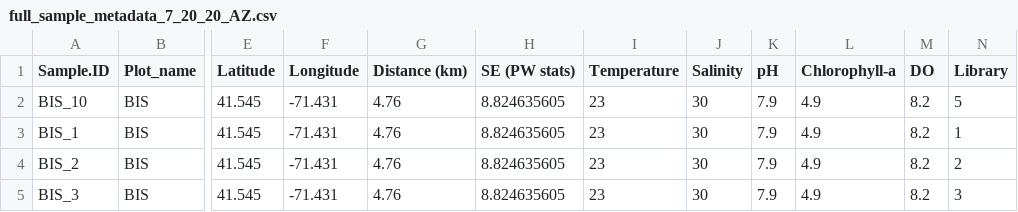
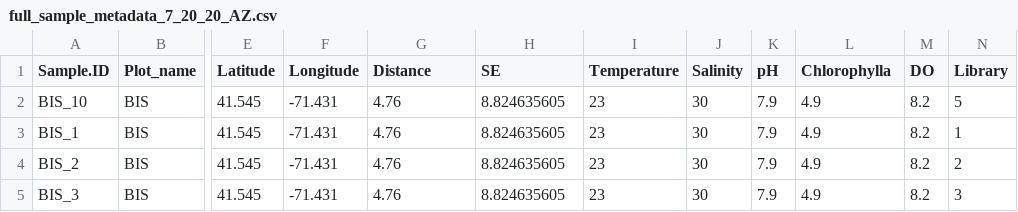
Before and after one commit to amyzyck/EecSeq_NB_EasternOyster, a CSV file: Data/full_sample_metadata_7_20_20_AZ.csv, drawn as a sheet; only a part is shown, gaps mark what is left out; the diff names each change by its address in the sheet, - before the commit and + after, or states it on an @@ line.

Commit message:
Update full_sample_metadata_7_20_20_AZ.csv

```diff
--- a/Data/full_sample_metadata_7_20_20_AZ.csv
+++ b/Data/full_sample_metadata_7_20_20_AZ.csv
-G1: Distance (km)
+G1: Distance
-H1: SE (PW stats)
+H1: SE
-L1: Chlorophyll-a
+L1: Chlorophylla
```
